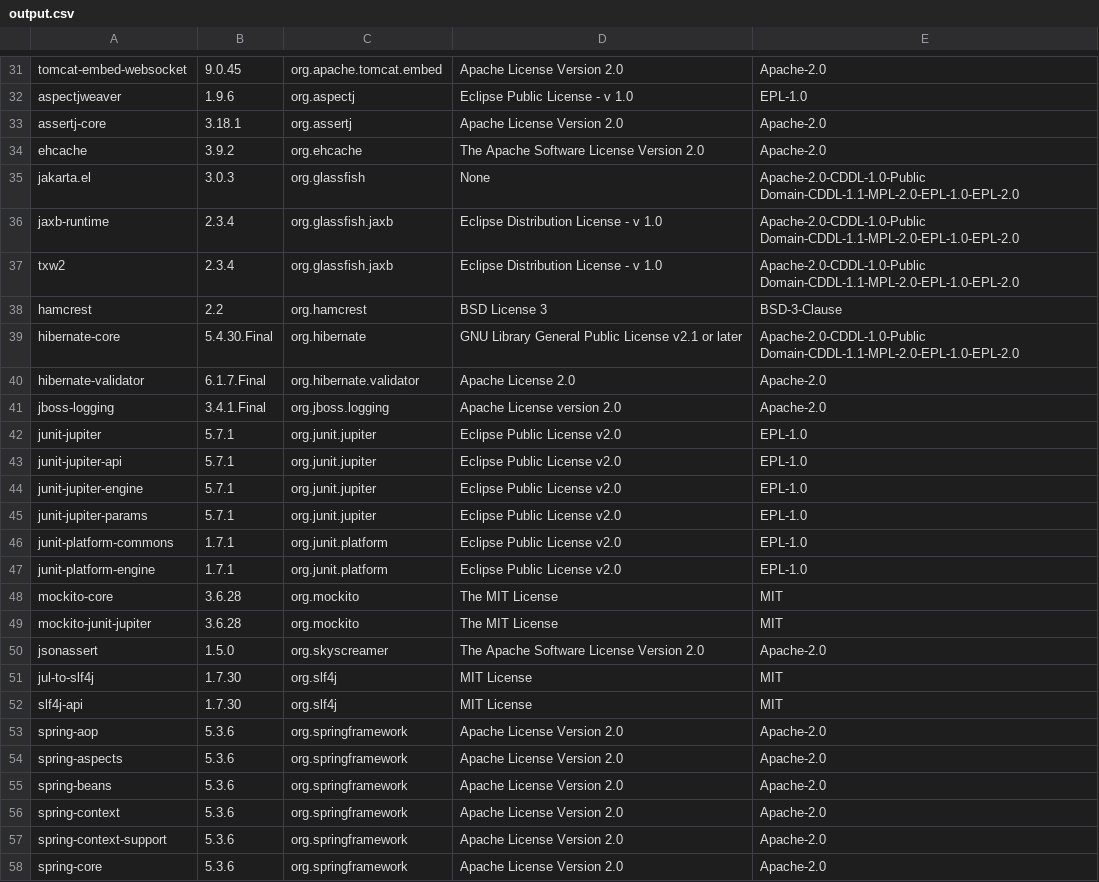
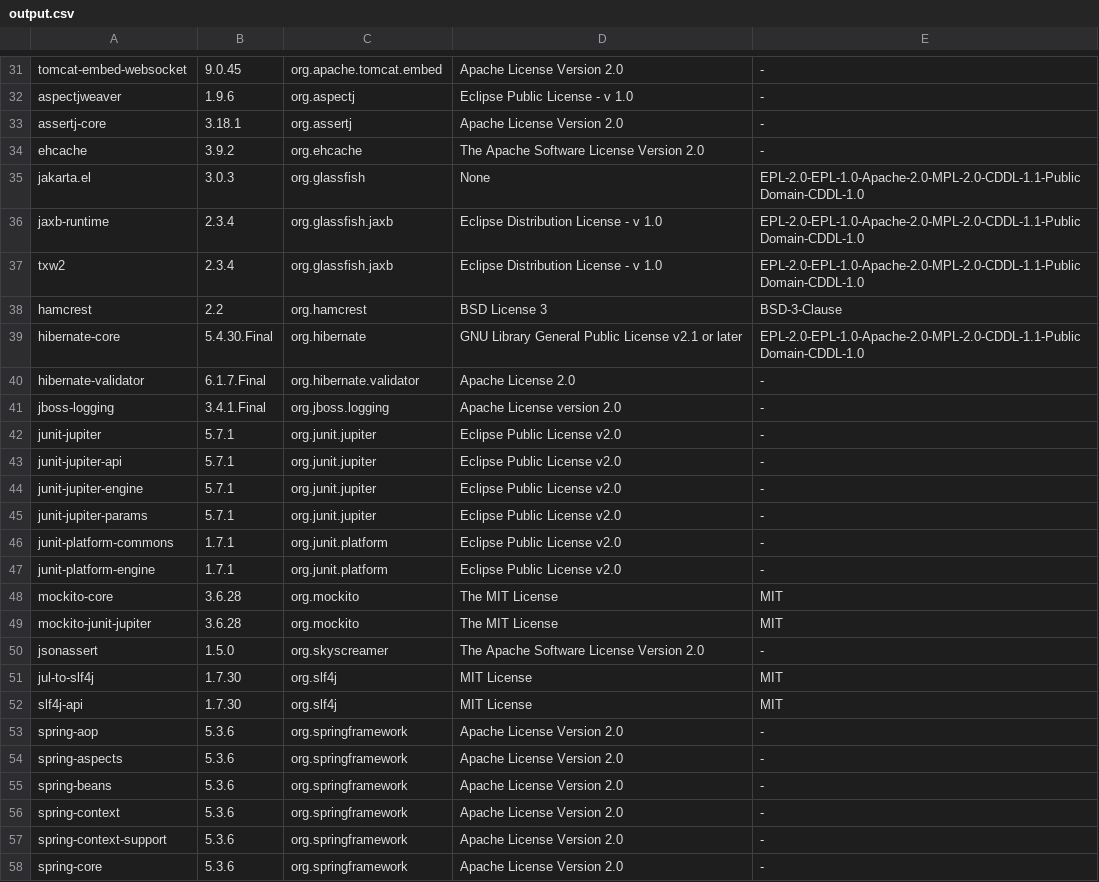
Before and after one commit to Kurii957/license-listing, a CSV file: files/output.csv, drawn as a sheet; only a part is shown, gaps mark what is left out; the diff covers the shown part only; the diff names each change by its address in the sheet, - before the commit and + after, or states it on an @@ line.

```diff
--- a/files/output.csv
+++ b/files/output.csv
-E31: Apache-2.0
+E31: -
-E32: EPL-1.0
+E32: -
-E33:E34: Apache-2.0
+E33:E34: -
-E35:E37: Apache-2.0-CDDL-1.0-Public Domain-CDDL-1.1-MPL-2.0-EPL-1.0-EPL-2.0
+E35:E37: EPL-2.0-EPL-1.0-Apache-2.0-MPL-2.0-CDDL-1.1-Public Domain-CDDL-1.0
-E39: Apache-2.0-CDDL-1.0-Public Domain-CDDL-1.1-MPL-2.0-EPL-1.0-EPL-2.0
+E39: EPL-2.0-EPL-1.0-Apache-2.0-MPL-2.0-CDDL-1.1-Public Domain-CDDL-1.0
-E40:E41: Apache-2.0
+E40:E41: -
-E42:E47: EPL-1.0
+E42:E47: -
-E50: Apache-2.0
+E50: -
-E53:E58: Apache-2.0
+E53:E58: -
```
Also changed, not shown: 63 edited cells elsewhere in this file, 1 other file.
